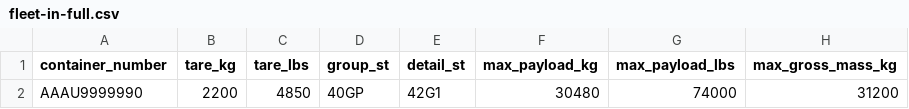
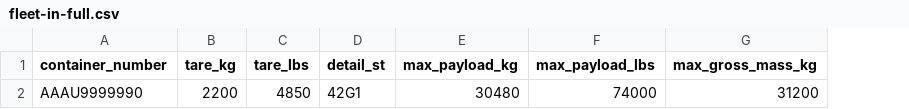
Before and after one commit to bic-org/Boxtech, a CSV file: templates/fleet-in-full.csv, drawn as a sheet; only a part is shown; the diff names each change by its address in the sheet, - before the commit and + after, or states it on an @@ line.

Commit message:
Update fleet-in-full.csv
Remove group_st

```diff
--- a/templates/fleet-in-full.csv
+++ b/templates/fleet-in-full.csv
-column D (group_st), row 2: 40GP
```
